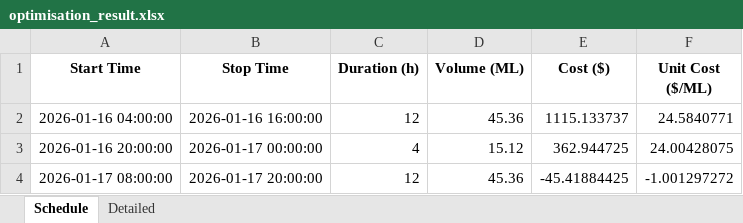
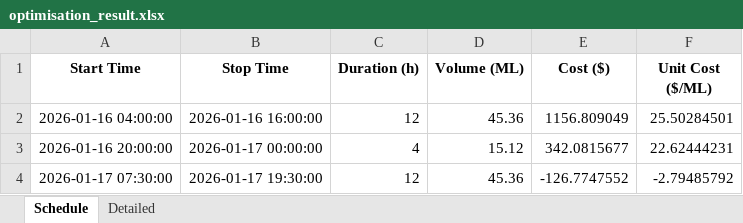
Before and after one commit to wjt1991/pump-optimisation-for-SHW, an Excel workbook: data/latest/optimisation_result.xlsx, sheet Schedule, drawn as a sheet; values as stored, in another font and other column widths than the file's, no borders; the diff names each change by its address in the sheet, - before the commit and + after, or states it on an @@ line.

```diff
--- a/data/latest/optimisation_result.xlsx (sheet Schedule)
+++ b/data/latest/optimisation_result.xlsx (sheet Schedule)
-E2 (Cost ($)): 1115.133737
+E2 (Cost ($)): 1156.809049
-F2 (Unit Cost ($/ML)): 24.5840771
+F2 (Unit Cost ($/ML)): 25.50284501
-E3 (Cost ($)): 362.944725
+E3 (Cost ($)): 342.0815677
-F3 (Unit Cost ($/ML)): 24.00428075
+F3 (Unit Cost ($/ML)): 22.62444231
-A4 (Start Time): 2026-01-17 08:00:00
+A4 (Start Time): 2026-01-17 07:30:00
-B4 (Stop Time): 2026-01-17 20:00:00
+B4 (Stop Time): 2026-01-17 19:30:00
-E4 (Cost ($)): -45.41884425
+E4 (Cost ($)): -126.7747552
-F4 (Unit Cost ($/ML)): -1.001297272
+F4 (Unit Cost ($/ML)): -2.79485792
```
Also changed, not shown: sheet Detailed, 3 other files.
